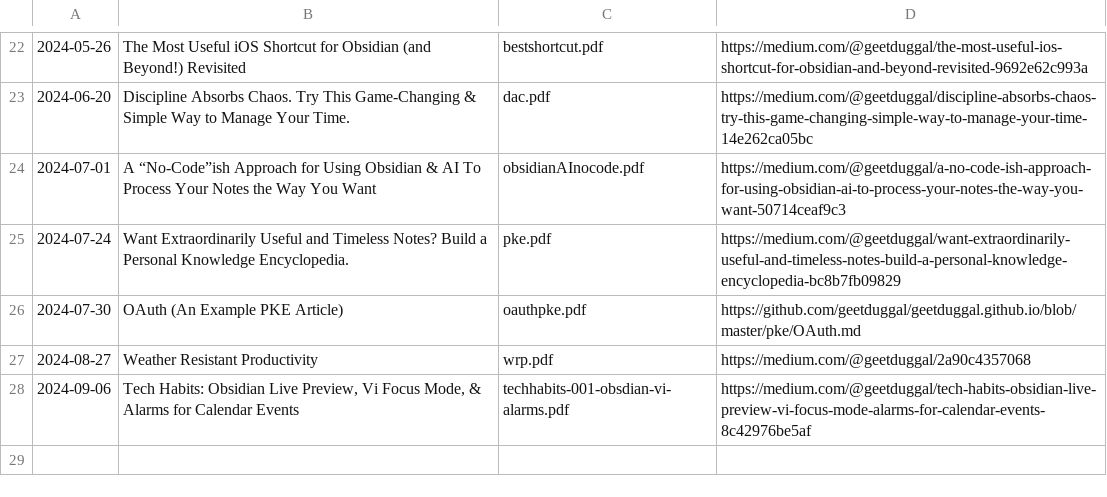
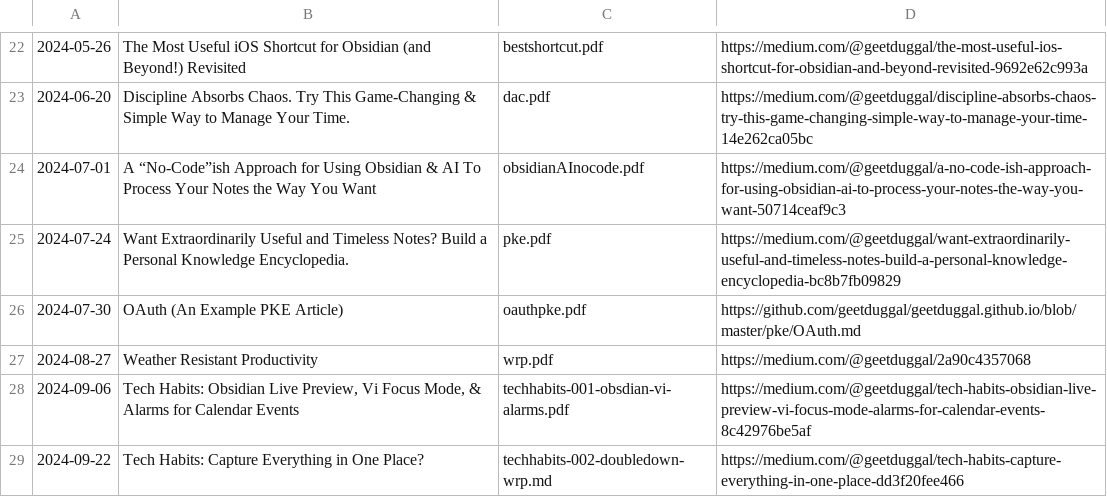
Before and after one commit to geetduggal/geetduggal.github.io, a TSV file: articles.tsv, drawn as a sheet; only a part is shown, gaps mark what is left out; the diff names each change by its address in the sheet, - before the commit and + after, or states it on an @@ line.

```diff
--- a/articles.tsv
+++ b/articles.tsv
+row 29: 2024-09-22 | Tech Habits: Capture Everything in One Place? | techhabits-002-doubledown-wrp.md | https://medium.com/@geetduggal/tech-habits-capture-everything-in-one-place-dd3f20fee466
```
Also changed, not shown: geets.tsv, 3 other files.
